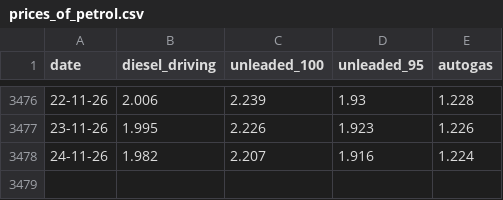
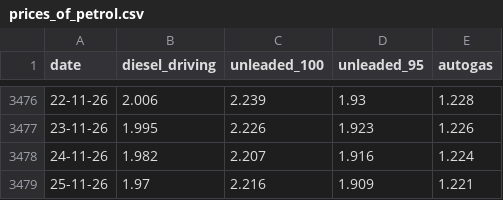
Before and after one commit to iMEdD-Lab/fuel_prices_data, a CSV file: national/prices_of_petrol.csv, drawn as a sheet; only a part is shown, gaps mark what is left out; the diff names each change by its address in the sheet, - before the commit and + after, or states it on an @@ line.

```diff
--- a/national/prices_of_petrol.csv
+++ b/national/prices_of_petrol.csv
+row 3479: 25-11-26 | 1.97 | 2.216 | 1.909 | 1.221
```
Also changed, not shown: prefectures/latest_only/pref_latest.csv, 3 other files.
